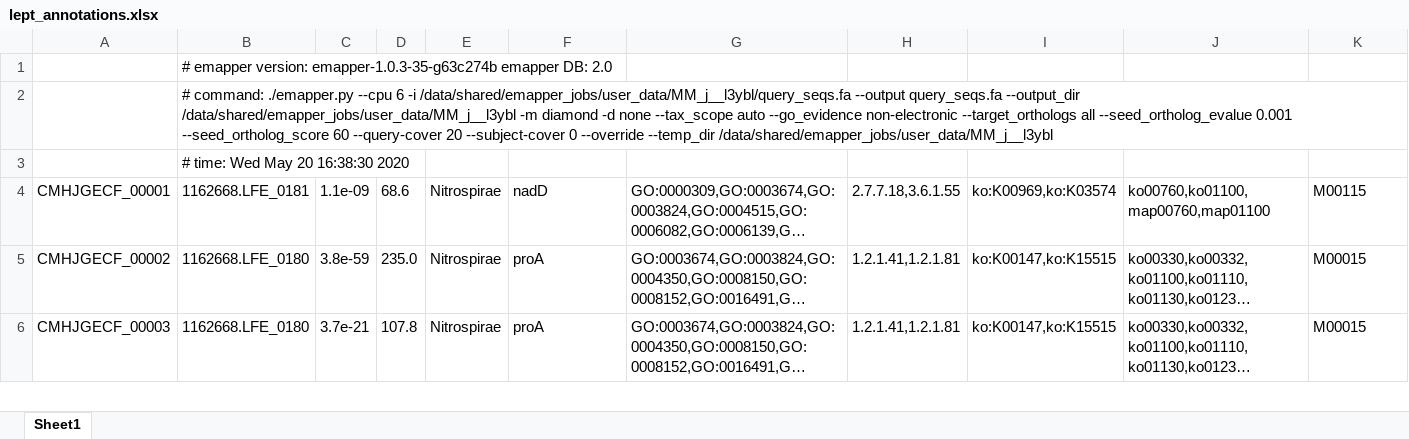
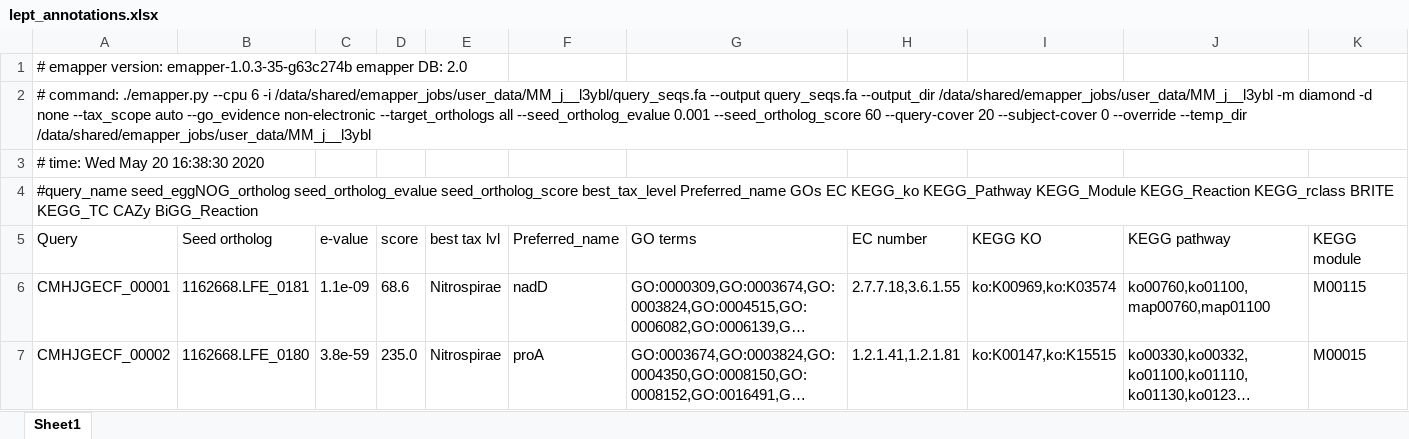
Before and after one commit to SentientVirus/Genome-Analysis, an Excel workbook: files/output_files/eggNOGmapper/lept_annotations.xlsx, sheet Sheet1, drawn as a sheet; only a part is shown; the shorter side is filled out with more unchanged rows; long unchanged cells end in …; values as stored, in another font and other column widths than the file's, no borders; removed rows and columns are numbered as before the commit, all else as after; rows hold the shown columns only; the diff names each change by its address in the sheet, - before the commit and + after, or states it on an @@ line.

Commit message:
Readded lines that were accidentally deleted

```diff
--- a/files/output_files/eggNOGmapper/lept_annotations.xlsx (sheet Sheet1)
+++ b/files/output_files/eggNOGmapper/lept_annotations.xlsx (sheet Sheet1)
-row 1:  | # emapper version: emapper-1.0.3-35-g63c274b emapper DB: 2.0
-row 2:  | # command: ./emapper.py --cpu 6 -i /data/shared/emapper_jobs/user_data/MM_j__l3ybl/query_seqs.fa --output query_seqs.fa --output_dir /data/shared/emapper_jobs/user_data/MM_j__l3ybl -m diamond -d none --tax_scope auto --go_evidence non-electronic --target_orthologs all --seed_ortholog_evalue 0.001 --seed_ortholog_score 60 --query-cover 20 --subject-cover 0 --override --temp_dir /data/shared/emapper_jobs/user_data/MM_j__l3ybl
-row 3:  | # time: Wed May 20 16:38:30 2020
+row 1: # emapper version: emapper-1.0.3-35-g63c274b emapper DB: 2.0
+row 2: # command: ./emapper.py --cpu 6 -i /data/shared/emapper_jobs/user_data/MM_j__l3ybl/query_seqs.fa --output query_seqs.fa --output_dir /data/shared/emapper_jobs/user_data/MM_j__l3ybl -m diamond -d none --tax_scope auto --go_evidence non-electronic --target_orthologs all --seed_ortholog_evalue 0.001 --seed_ortholog_score 60 --query-cover 20 --subject-cover 0 --override --temp_dir /data/shared/emapper_jobs/user_data/MM_j__l3ybl
+row 3: # time: Wed May 20 16:38:30 2020
+row 4: #query_name seed_eggNOG_ortholog seed_ortholog_evalue seed_ortholog_score best_tax_level Preferred_name GOs EC KEGG_ko KEGG_Pathway KEGG_Module KEGG_Reaction KEGG_rclass BRITE KEGG_TC CAZy BiGG_Reaction
+row 5: Query | Seed ortholog | e-value | score | best tax lvl | Preferred_name | GO terms | EC number | KEGG KO | KEGG pathway | KEGG module
```
